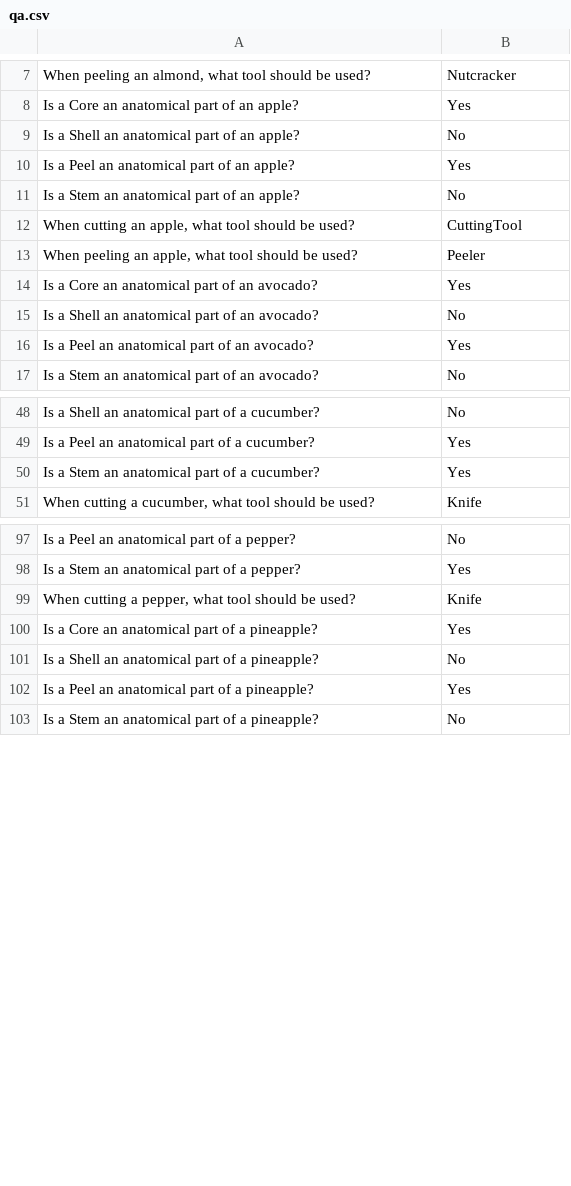
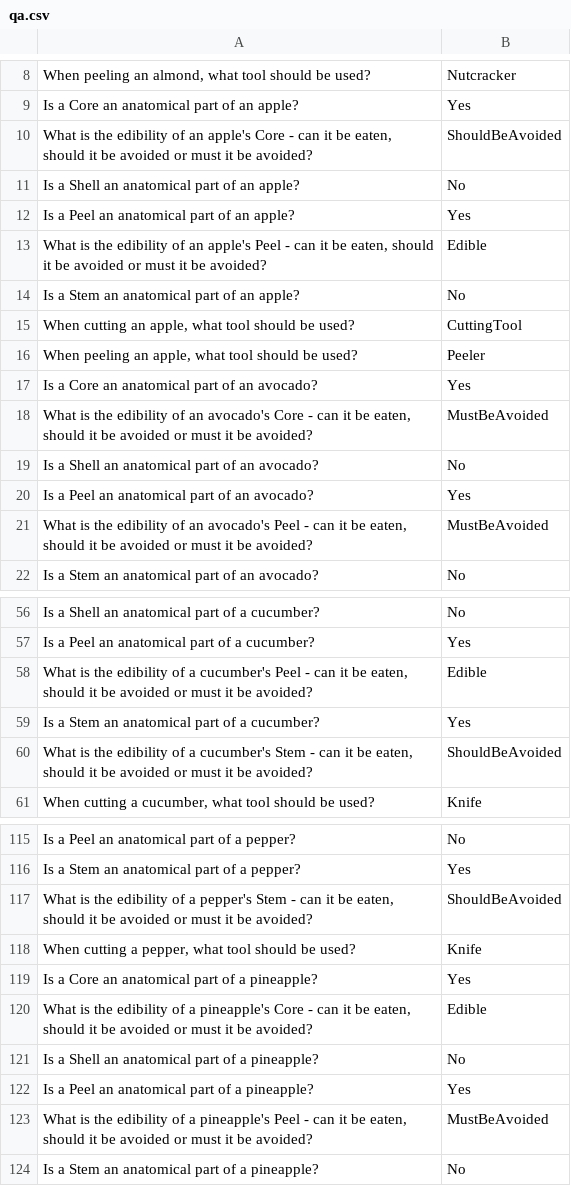
Before and after one commit to Food-Ninja/CuttingFood, a CSV file: qa_d/qa.csv, drawn as a sheet; only a part is shown, gaps mark what is left out; the diff covers the shown part only; the diff names each change by its address in the sheet, - before the commit and + after, or states it on an @@ line.

Commit message:
add food part edibility questions

```diff
--- a/qa_d/qa.csv
+++ b/qa_d/qa.csv
+row 10: What is the edibility of an apple's Core - can it be eaten, should it be avoided or must it be avoided? | ShouldBeAvoided
+row 13: What is the edibility of an apple's Peel - can it be eaten, should it be avoided or must it be avoided? | Edible
+row 18: What is the edibility of an avocado's Core - can it be eaten, should it be avoided or must it be avoided? | MustBeAvoided
+row 21: What is the edibility of an avocado's Peel - can it be eaten, should it be avoided or must it be avoided? | MustBeAvoided
+row 58: What is the edibility of a cucumber's Peel - can it be eaten, should it be avoided or must it be avoided? | Edible
+row 60: What is the edibility of a cucumber's Stem - can it be eaten, should it be avoided or must it be avoided? | ShouldBeAvoided
+row 117: What is the edibility of a pepper's Stem - can it be eaten, should it be avoided or must it be avoided? | ShouldBeAvoided
+row 120: What is the edibility of a pineapple's Core - can it be eaten, should it be avoided or must it be avoided? | Edible
+row 123: What is the edibility of a pineapple's Peel - can it be eaten, should it be avoided or must it be avoided? | MustBeAvoided
```
Also changed, not shown: 17 added rows elsewhere in this file, 1 other file.
